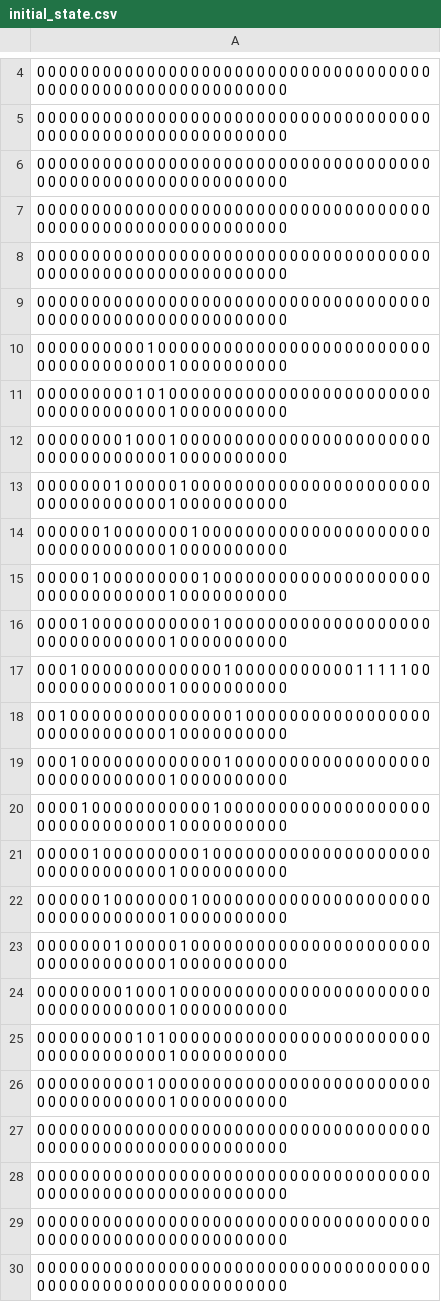
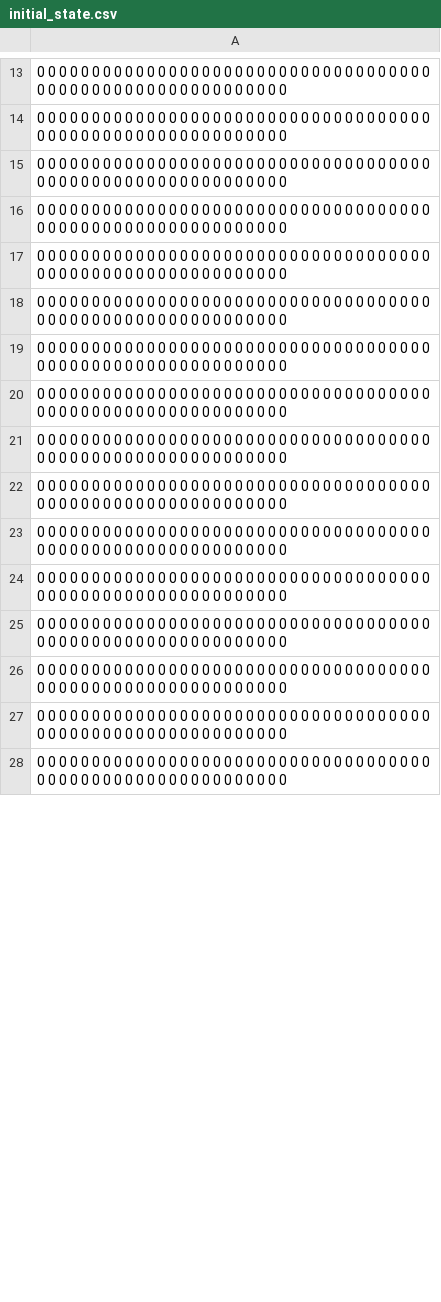
Before and after one commit to FlorentCLMichel/game_of_life, a CSV file: initial_state.csv, drawn as a sheet; only a part is shown, gaps mark what is left out; the shorter side is filled out with more unchanged rows; the diff covers the shown part only.

Commit message:
add an initial waiting time

```diff
--- a/initial_state.csv
+++ b/initial_state.csv
@@ -9,19 +18,2 @@
 0 0 0 0 0 0 0 0 0 0 0 0 0 0 0 0 0 0 0 0 0 0 0 0 0 0 0 0 0 0 0 0 0 0 0 0 0 0 0 0 0 0 0 0 0 0 0 0 0 0 0 0 0 0 0 0 0 0 0
-0 0 0 0 0 0 0 0 0 0 1 0 0 0 0 0 0 0 0 0 0 0 0 0 0 0 0 0 0 0 0 0 0 0 0 0 0 0 0 0 0 0 0 0 0 0 0 0 1 0 0 0 0 0 0 0 0 0 0
-0 0 0 0 0 0 0 0 0 1 0 1 0 0 0 0 0 0 0 0 0 0 0 0 0 0 0 0 0 0 0 0 0 0 0 0 0 0 0 0 0 0 0 0 0 0 0 0 1 0 0 0 0 0 0 0 0 0 0
-0 0 0 0 0 0 0 0 1 0 0 0 1 0 0 0 0 0 0 0 0 0 0 0 0 0 0 0 0 0 0 0 0 0 0 0 0 0 0 0 0 0 0 0 0 0 0 0 1 0 0 0 0 0 0 0 0 0 0
-0 0 0 0 0 0 0 1 0 0 0 0 0 1 0 0 0 0 0 0 0 0 0 0 0 0 0 0 0 0 0 0 0 0 0 0 0 0 0 0 0 0 0 0 0 0 0 0 1 0 0 0 0 0 0 0 0 0 0
-0 0 0 0 0 0 1 0 0 0 0 0 0 0 1 0 0 0 0 0 0 0 0 0 0 0 0 0 0 0 0 0 0 0 0 0 0 0 0 0 0 0 0 0 0 0 0 0 1 0 0 0 0 0 0 0 0 0 0
-0 0 0 0 0 1 0 0 0 0 0 0 0 0 0 1 0 0 0 0 0 0 0 0 0 0 0 0 0 0 0 0 0 0 0 0 0 0 0 0 0 0 0 0 0 0 0 0 1 0 0 0 0 0 0 0 0 0 0
-0 0 0 0 1 0 0 0 0 0 0 0 0 0 0 0 1 0 0 0 0 0 0 0 0 0 0 0 0 0 0 0 0 0 0 0 0 0 0 0 0 0 0 0 0 0 0 0 1 0 0 0 0 0 0 0 0 0 0
-0 0 0 1 0 0 0 0 0 0 0 0 0 0 0 0 0 1 0 0 0 0 0 0 0 0 0 0 0 1 1 1 1 1 0 0 0 0 0 0 0 0 0 0 0 0 0 0 1 0 0 0 0 0 0 0 0 0 0
-0 0 1 0 0 0 0 0 0 0 0 0 0 0 0 0 0 0 1 0 0 0 0 0 0 0 0 0 0 0 0 0 0 0 0 0 0 0 0 0 0 0 0 0 0 0 0 0 1 0 0 0 0 0 0 0 0 0 0
-0 0 0 1 0 0 0 0 0 0 0 0 0 0 0 0 0 1 0 0 0 0 0 0 0 0 0 0 0 0 0 0 0 0 0 0 0 0 0 0 0 0 0 0 0 0 0 0 1 0 0 0 0 0 0 0 0 0 0
-0 0 0 0 1 0 0 0 0 0 0 0 0 0 0 0 1 0 0 0 0 0 0 0 0 0 0 0 0 0 0 0 0 0 0 0 0 0 0 0 0 0 0 0 0 0 0 0 1 0 0 0 0 0 0 0 0 0 0
-0 0 0 0 0 1 0 0 0 0 0 0 0 0 0 1 0 0 0 0 0 0 0 0 0 0 0 0 0 0 0 0 0 0 0 0 0 0 0 0 0 0 0 0 0 0 0 0 1 0 0 0 0 0 0 0 0 0 0
-0 0 0 0 0 0 1 0 0 0 0 0 0 0 1 0 0 0 0 0 0 0 0 0 0 0 0 0 0 0 0 0 0 0 0 0 0 0 0 0 0 0 0 0 0 0 0 0 1 0 0 0 0 0 0 0 0 0 0
-0 0 0 0 0 0 0 1 0 0 0 0 0 1 0 0 0 0 0 0 0 0 0 0 0 0 0 0 0 0 0 0 0 0 0 0 0 0 0 0 0 0 0 0 0 0 0 0 1 0 0 0 0 0 0 0 0 0 0
-0 0 0 0 0 0 0 0 1 0 0 0 1 0 0 0 0 0 0 0 0 0 0 0 0 0 0 0 0 0 0 0 0 0 0 0 0 0 0 0 0 0 0 0 0 0 0 0 1 0 0 0 0 0 0 0 0 0 0
-0 0 0 0 0 0 0 0 0 1 0 1 0 0 0 0 0 0 0 0 0 0 0 0 0 0 0 0 0 0 0 0 0 0 0 0 0 0 0 0 0 0 0 0 0 0 0 0 1 0 0 0 0 0 0 0 0 0 0
-0 0 0 0 0 0 0 0 0 0 1 0 0 0 0 0 0 0 0 0 0 0 0 0 0 0 0 0 0 0 0 0 0 0 0 0 0 0 0 0 0 0 0 0 0 0 0 0 1 0 0 0 0 0 0 0 0 0 0
 0 0 0 0 0 0 0 0 0 0 0 0 0 0 0 0 0 0 0 0 0 0 0 0 0 0 0 0 0 0 0 0 0 0 0 0 0 0 0 0 0 0 0 0 0 0 0 0 0 0 0 0 0 0 0 0 0 0 0
```
Also changed, not shown: 24 added rows, 1 removed row and 3 edited cells elsewhere in this file, Config.csv, 2 other files.
